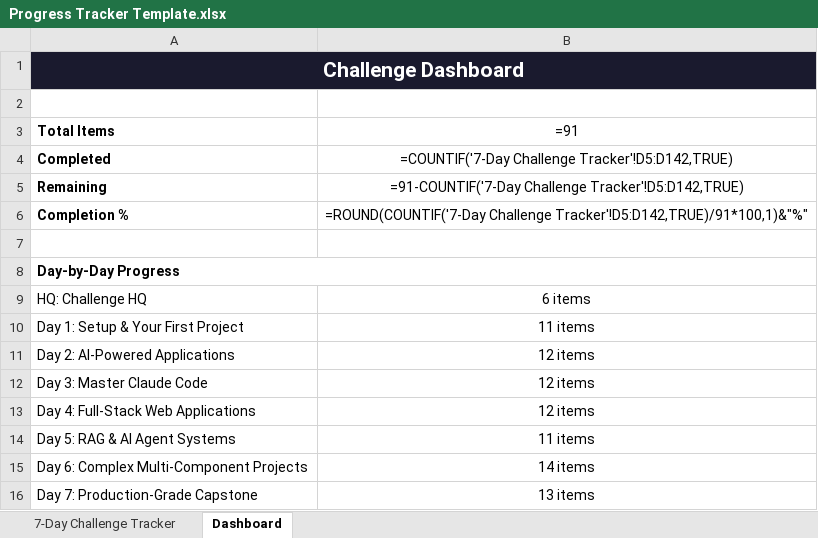
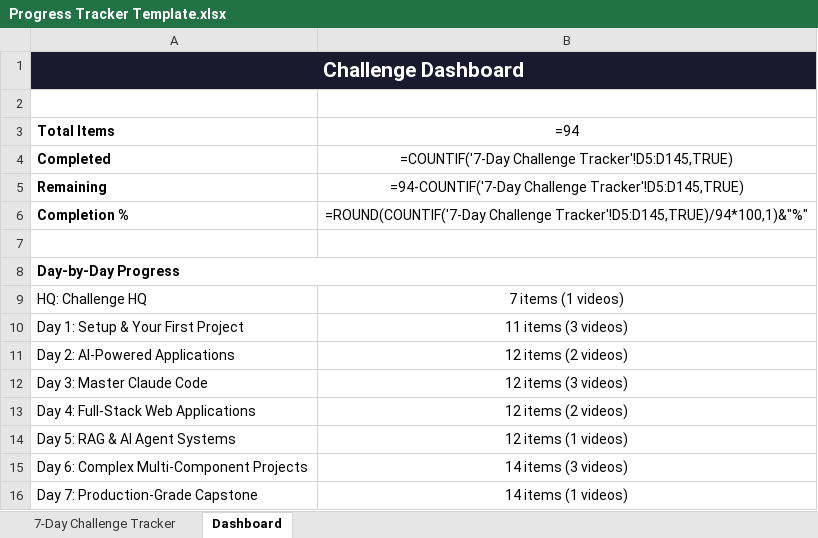
Before and after one commit to aidan785/ais-classroom-preview, an Excel workbook: Progress Tracker Template.xlsx, sheet Dashboard, drawn as a sheet; values as stored, in another font and other column widths than the file's, no borders; formulas without a stored value are shown as written; the diff names each change by its address in the sheet, - before the commit and + after, or states it on an @@ line.

```diff
--- a/Progress Tracker Template.xlsx (sheet Dashboard)
+++ b/Progress Tracker Template.xlsx (sheet Dashboard)
-B3: =91
+B3: =94
-B4 (=94): =COUNTIF('7-Day Challenge Tracker'!D5:D142,TRUE)
+B4 (=94): =COUNTIF('7-Day Challenge Tracker'!D5:D145,TRUE)
-B5 (=94): =91-COUNTIF('7-Day Challenge Tracker'!D5:D142,TRUE)
+B5 (=94): =94-COUNTIF('7-Day Challenge Tracker'!D5:D145,TRUE)
-B6 (=94): =ROUND(COUNTIF('7-Day Challenge Tracker'!D5:D142,TRUE)/91*100,1)&"%"
+B6 (=94): =ROUND(COUNTIF('7-Day Challenge Tracker'!D5:D145,TRUE)/94*100,1)&"%"
-B9 (=94): 6 items
+B9 (=94): 7 items (1 videos)
-B10 (=94): 11 items
+B10 (=94): 11 items (3 videos)
-B11 (=94): 12 items
+B11 (=94): 12 items (2 videos)
-B12 (=94): 12 items
+B12 (=94): 12 items (3 videos)
-B13 (=94): 12 items
+B13 (=94): 12 items (2 videos)
-B14 (=94): 11 items
+B14 (=94): 12 items (1 videos)
-B15 (=94): 14 items
+B15 (=94): 14 items (3 videos)
-B16 (=94): 13 items
+B16 (=94): 14 items (1 videos)
```
Also changed, not shown: sheet 7-Day Challenge Tracker, 1 other file.
